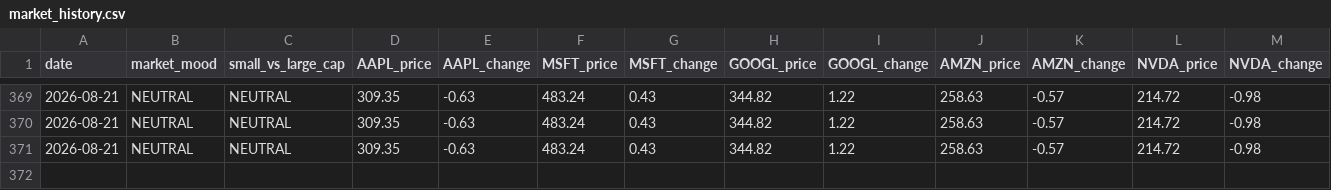
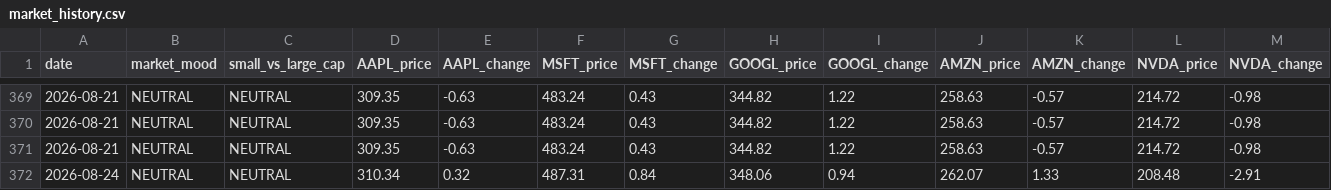
Before and after one commit to jfvitali-stack/microcap-adapted, a CSV file: data/market_history.csv, drawn as a sheet; only a part is shown, gaps mark what is left out; rows hold the shown columns only; the diff names each change by its address in the sheet, - before the commit and + after, or states it on an @@ line.

```diff
--- a/data/market_history.csv
+++ b/data/market_history.csv
+row 372: 2026-08-24 | NEUTRAL | NEUTRAL | 310.34 | 0.32 | 487.31 | 0.84 | 348.06 | 0.94 | 262.07 | 1.33 | 208.48 | -2.91
```
Also changed, not shown: 1 other file.
